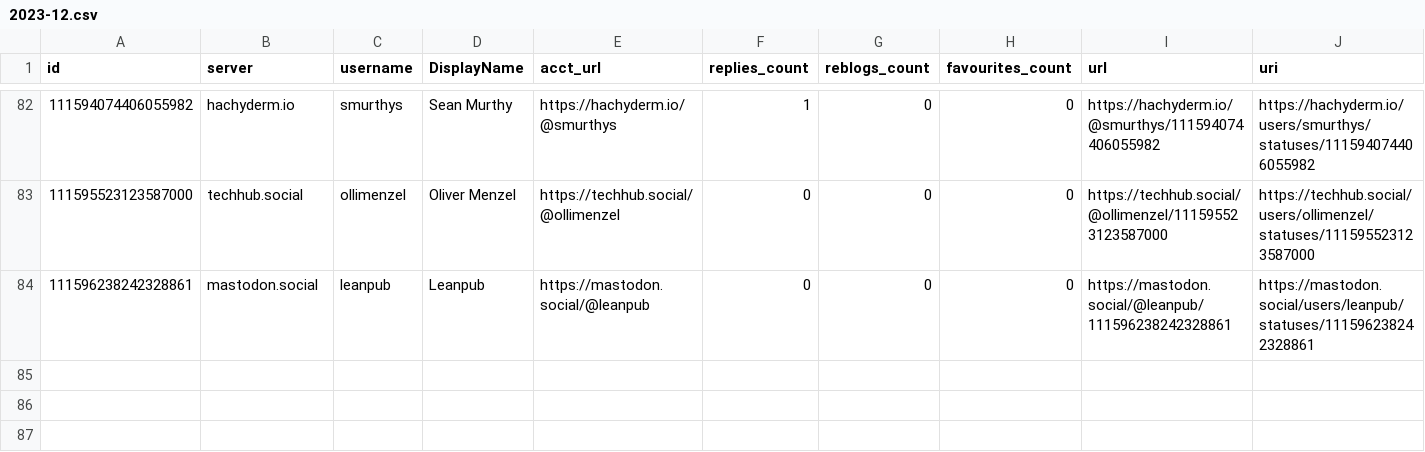
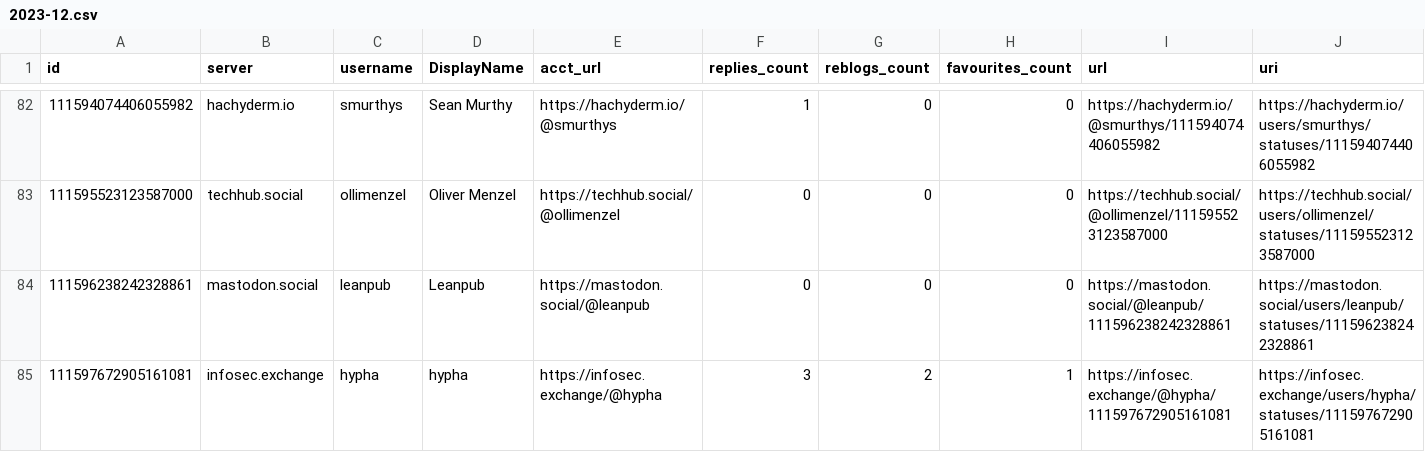
Before and after one commit to mdowst/PowerShell-Mastodon-Report, a CSV file: Data/2023-12.csv, drawn as a sheet; only a part is shown, gaps mark what is left out; rows hold the shown columns only; the diff names each change by its address in the sheet, - before the commit and + after, or states it on an @@ line.

```diff
--- a/Data/2023-12.csv
+++ b/Data/2023-12.csv
+row 85: 111597672905161081 | infosec.exchange | hypha | hypha | https://infosec.exchange/@hypha | 3 | 2 | 1 | https://infosec.exchange/@hypha/111597672905161081 | https://infosec.exchange/users/hypha/statuses/111597672905161081
```
Also changed, not shown: 5 other files.
